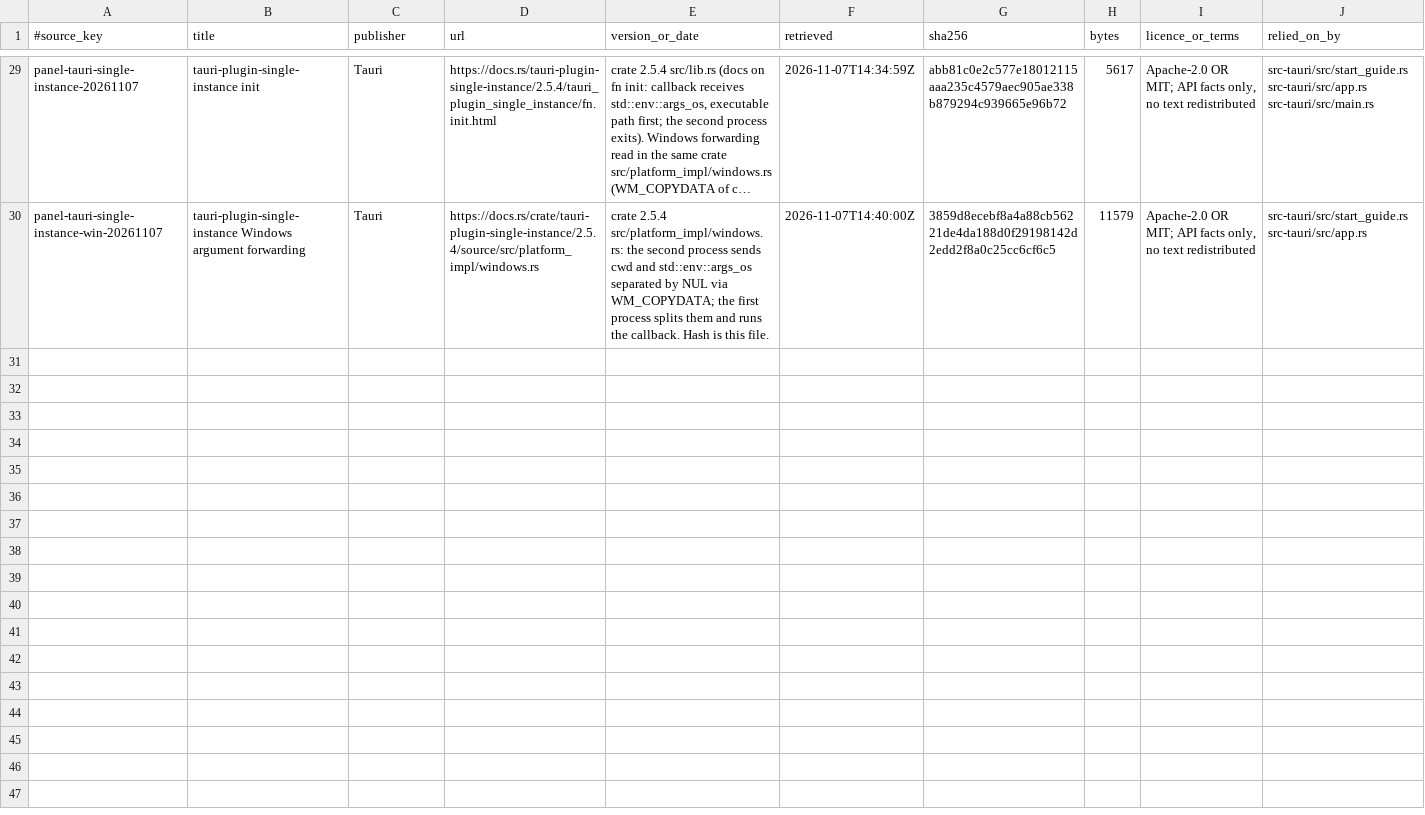
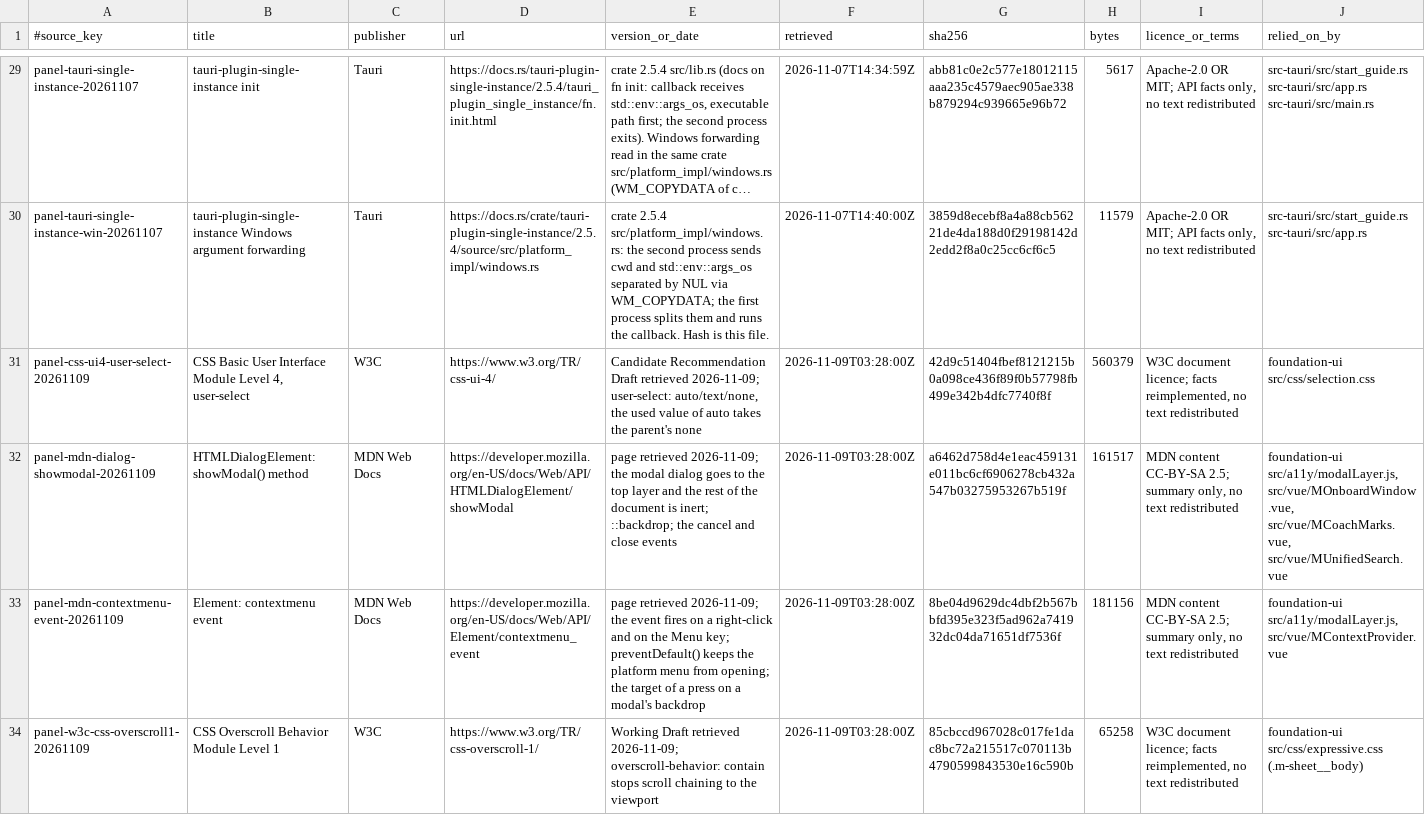
Before and after one commit to skyhua0224/foundation-panel, a TSV file: docs/authority/source-index.tsv, drawn as a sheet; only a part is shown, gaps mark what is left out; long unchanged cells end in …; the diff names each change by its address in the sheet, - before the commit and + after, or states it on an @@ line.

Commit message:
docs(authority): record the sources of the modal isolation and text selection work (CSS UI 4 user-select, MDN showModal and contextmenu, CSS Overscroll 1)

```diff
--- a/docs/authority/source-index.tsv
+++ b/docs/authority/source-index.tsv
+row 31: panel-css-ui4-user-select-20261109 | CSS Basic User Interface Module Level 4, user-select | W3C | https://www.w3.org/TR/css-ui-4/ | Candidate Recommendation Draft retrieved 2026-11-09; user-select: auto/text/none, the used value of auto takes the parent's none | 2026-11-09T03:28:00Z | 42d9c51404fbef8121215b0a098ce436f89f0b57798fb499e342b4dfc7740f8f | 560379 | W3C document licence; facts reimplemented, no text redistributed | foundation-ui src/css/selection.css
+row 32: panel-mdn-dialog-showmodal-20261109 | HTMLDialogElement: showModal() method | MDN Web Docs | https://developer.mozilla.org/en-US/docs/Web/API/HTMLDialogElement/showModal | page retrieved 2026-11-09; the modal dialog goes to the top layer and the rest of the document is inert; ::backdrop; the cancel and close events | 2026-11-09T03:28:00Z | a6462d758d4e1eac459131e011bc6cf6906278cb432a547b03275953267b519f | 161517 | MDN content CC-BY-SA 2.5; summary only, no text redistributed | foundation-ui src/a11y/modalLayer.js, src/vue/MOnboardWindow.vue, src/vue/MCoachMarks.vue, src/vue/MUnifiedSearch.vue
+row 33: panel-mdn-contextmenu-event-20261109 | Element: contextmenu event | MDN Web Docs | https://developer.mozilla.org/en-US/docs/Web/API/Element/contextmenu_event | page retrieved 2026-11-09; the event fires on a right-click and on the Menu key; preventDefault() keeps the platform menu from opening; the target of a press on a modal's backdrop | 2026-11-09T03:28:00Z | 8be04d9629dc4dbf2b567bbfd395e323f5ad962a741932dc04da71651df7536f | 181156 | MDN content CC-BY-SA 2.5; summary only, no text redistributed | foundation-ui src/a11y/modalLayer.js, src/vue/MContextProvider.vue
+row 34: panel-w3c-css-overscroll1-20261109 | CSS Overscroll Behavior Module Level 1 | W3C | https://www.w3.org/TR/css-overscroll-1/ | Working Draft retrieved 2026-11-09; overscroll-behavior: contain stops scroll chaining to the viewport | 2026-11-09T03:28:00Z | 85cbccd967028c017fe1dac8bc72a215517c070113b4790599843530e16c590b | 65258 | W3C document licence; facts reimplemented, no text redistributed | foundation-ui src/css/expressive.css (.m-sheet__body)
```
